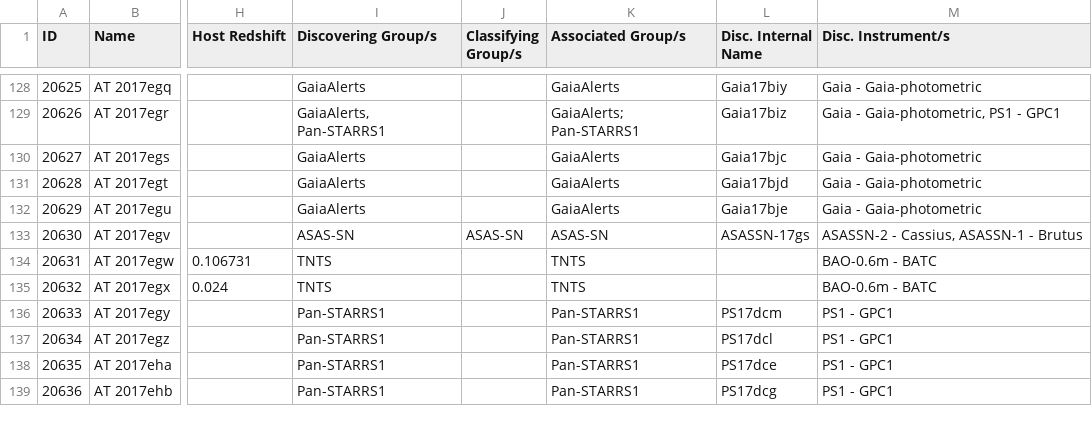
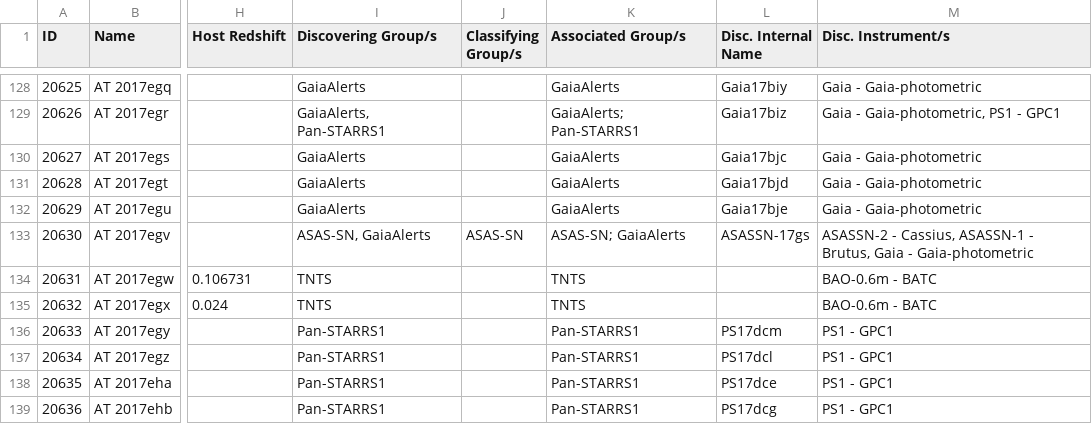
Before and after one commit to astrocatalogs/kne-external, a CSV file: TNS/page-16.csv, drawn as a sheet; only a part is shown, gaps mark what is left out; the diff names each change by its address in the sheet, - before the commit and + after, or states it on an @@ line.

```diff
--- a/TNS/page-16.csv
+++ b/TNS/page-16.csv
-I133 (Discovering Group/s): ASAS-SN
+I133 (Discovering Group/s): ASAS-SN, GaiaAlerts
-K133 (Associated Group/s): ASAS-SN
+K133 (Associated Group/s): ASAS-SN; GaiaAlerts
-M133 (Disc. Instrument/s): …ASASSN-1 - Brutus
+M133 (Disc. Instrument/s): …ASASSN-1 - Brutus, Gaia - Gaia-photometric
```
Also changed, not shown: TNS/index.csv, TNS/page-22.csv, 3 other files.
